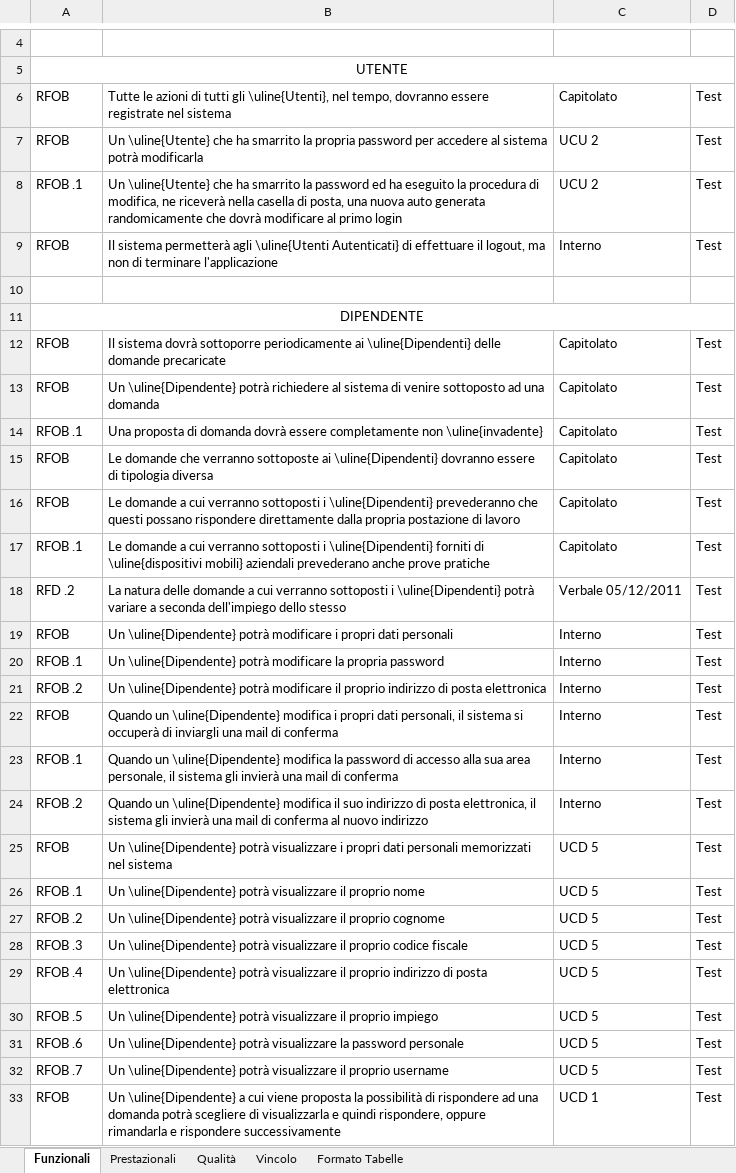
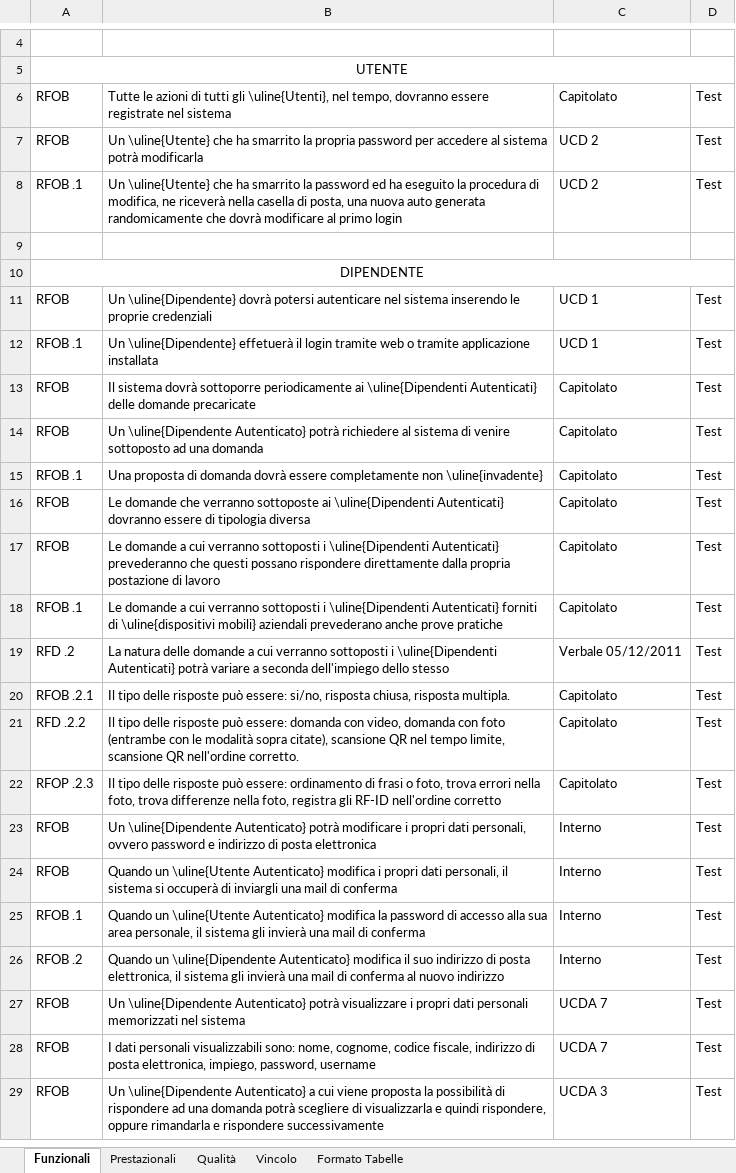
Before and after one commit to TeamCommitted/Team-Committed---Documenti, an Excel workbook: RP/Esterni/Analisi dei Requisiti/Requisiti.xlsx, sheet Funzionali, drawn as a sheet; only a part is shown, gaps mark what is left out; values as stored, in another font and other column widths than the file's, no borders; removed rows and columns are numbered as before the commit, all else as after; the diff covers the shown part only; the diff names each change by its address in the sheet, - before the commit and + after, or states it on an @@ line.

Commit message:
requisiti xlsx

```diff
--- a/RP/Esterni/Analisi dei Requisiti/Requisiti.xlsx (sheet Funzionali)
+++ b/RP/Esterni/Analisi dei Requisiti/Requisiti.xlsx (sheet Funzionali)
-C7:C8: UCU 2
+C7:C8: UCD 2
-row 9: RFOB | Il sistema permetterà agli \uline{Utenti Autenticati} di effettuare il logout, ma non di terminare l'applicazione | Interno | Test
+row 11: RFOB | Un \uline{Dipendente} dovrà potersi autenticare nel sistema inserendo le proprie credenziali | UCD 1 | Test
+row 12: RFOB .1 | Un \uline{Dipendente} effetuerà il login tramite web o tramite applicazione installata | UCD 1 | Test
-B13: …periodicamente ai \uline{Dipendenti} delle domande…
+B13: …periodicamente ai \uline{Dipendenti Autenticati} delle domande…
-B14: Un \uline{Dipendente} potrà richiedere…
+B14: Un \uline{Dipendente Autenticato} potrà richiedere…
-B16: …sottoposte ai \uline{Dipendenti} dovranno essere…
+B16: …sottoposte ai \uline{Dipendenti Autenticati} dovranno essere…
-B17: …sottoposti i \uline{Dipendenti} prevederanno che…
+B17: …sottoposti i \uline{Dipendenti Autenticati} prevederanno che…
-B18: …sottoposti i \uline{Dipendenti} forniti di…
+B18: …sottoposti i \uline{Dipendenti Autenticati} forniti di…
-B19: …sottoposti i \uline{Dipendenti} potrà variare…
+B19: …sottoposti i \uline{Dipendenti Autenticati} potrà variare…
+row 20: RFOB .2.1 | Il tipo delle risposte può essere: si/no, risposta chiusa, risposta multipla. | Capitolato | Test
+row 21: RFD .2.2 | Il tipo delle risposte può essere: domanda con video, domanda con foto (entrambe con le modalità sopra citate), scansione QR nel tempo limite, scansione QR nell'ordine corretto. | Capitolato | Test
+row 22: RFOP .2.3 | Il tipo delle risposte può essere: ordinamento di frasi o foto, trova errori nella foto, trova differenze nella foto, registra gli RF-ID nell'ordine corretto | Capitolato | Test
-B23: Un \uline{Dipendente} potrà modificare i propri dati personali
+B23: Un \uline{Dipendente Autenticato} potrà modificare i propri dati personali, ovvero password e indirizzo di posta elettronica
-row 20: RFOB .1 | Un \uline{Dipendente} potrà modificare la propria password | Interno | Test
-row 21: RFOB .2 | Un \uline{Dipendente} potrà modificare il proprio indirizzo di posta elettronica | Interno | Test
-B24: Quando un \uline{Dipendente} modifica i…
+B24: Quando un \uline{Utente Autenticato} modifica i…
-B25: Quando un \uline{Dipendente} modifica la…
+B25: Quando un \uline{Utente Autenticato} modifica la…
-B26: Quando un \uline{Dipendente} modifica il…
+B26: Quando un \uline{Dipendente Autenticato} modifica il…
-B27: Un \uline{Dipendente} potrà visualizzare…
+B27: Un \uline{Dipendente Autenticato} potrà visualizzare…
-C27: UCD 5
+C27: UCDA 7
-row 26: RFOB .1 | Un \uline{Dipendente} potrà visualizzare il proprio nome | UCD 5 | Test
-row 27: RFOB .2 | Un \uline{Dipendente} potrà visualizzare il proprio cognome | UCD 5 | Test
-row 28: RFOB .3 | Un \uline{Dipendente} potrà visualizzare il proprio codice fiscale | UCD 5 | Test
-A28: RFOB .4
+A28: RFOB
-B28: Un \uline{Dipendente} potrà visualizzare il proprio indirizzo di posta elettronica
+B28: I dati personali visualizzabili sono: nome, cognome, codice fiscale, indirizzo di posta elettronica, impiego, password, username
-C28: UCD 5
+C28: UCDA 7
-row 30: RFOB .5 | Un \uline{Dipendente} potrà visualizzare il proprio impiego | UCD 5 | Test
-row 31: RFOB .6 | Un \uline{Dipendente} potrà visualizzare la password personale | UCD 5 | Test
-row 32: RFOB .7 | Un \uline{Dipendente} potrà visualizzare il proprio username | UCD 5 | Test
-B29: Un \uline{Dipendente} a cui…
+B29: Un \uline{Dipendente Autenticato} a cui…
-C29: UCD 1
+C29: UCDA 3
```
Also changed, not shown: 12 added rows, 40 removed rows and 30 edited cells elsewhere in this sheet, sheet Prestazionali, sheet Qualità, sheet Vincolo.
